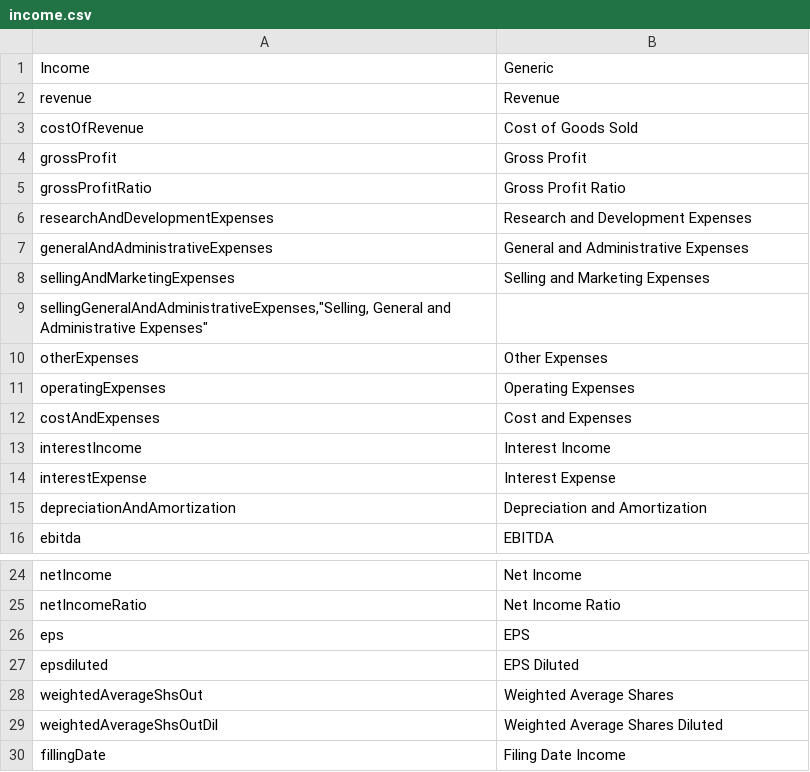
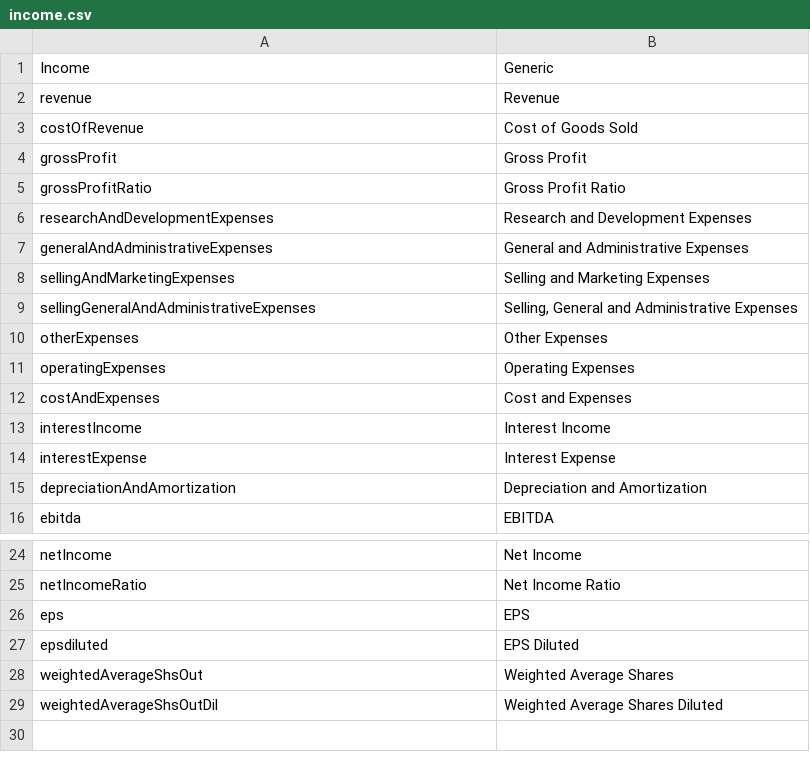
Before and after one commit to wavebyrd/FinanceToolkit, a CSV file: financetoolkit/base/models/normalization/income.csv, drawn as a sheet; only a part is shown, gaps mark what is left out; removed rows and columns are numbered as before the commit, all else as after; the diff names each change by its address in the sheet, - before the commit and + after, or states it on an @@ line.

```diff
--- a/financetoolkit/base/models/normalization/income.csv
+++ b/financetoolkit/base/models/normalization/income.csv
-row 9: sellingGeneralAndAdministrativeExpenses,"Selling, General and Administrative Expenses"
+row 9: sellingGeneralAndAdministrativeExpenses | Selling, General and Administrative Expenses
-row 30: fillingDate | Filing Date Income
```
Also changed, not shown: financetoolkit/base/models/normalization/balance.csv, financetoolkit/base/models/normalization/cash.csv.
